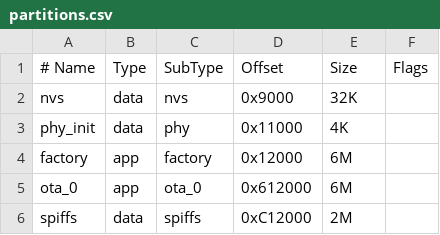
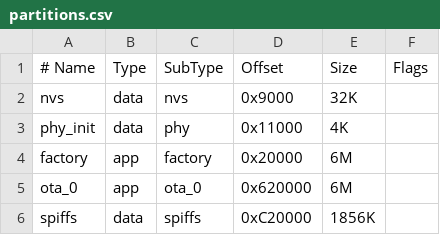
Before and after one commit to novaeco/lizardteste, a CSV file: partitions.csv, drawn as a sheet.

Commit message:
Correction de l'alignement des partitions pour ESP32

```diff
--- a/partitions.csv
+++ b/partitions.csv
@@ -3,4 +3,4 @@ nvs,        data, nvs,     0x9000,   32K,
 phy_init,   data, phy,     0x11000,  4K,
-factory,    app,  factory, 0x12000,  6M,
-ota_0,      app,  ota_0,   0x612000, 6M,
-spiffs,     data, spiffs,  0xC12000, 2M,
+factory,    app,  factory, 0x20000,  6M,
+ota_0,      app,  ota_0,   0x620000, 6M,
+spiffs,     data, spiffs,  0xC20000, 1856K,
```
